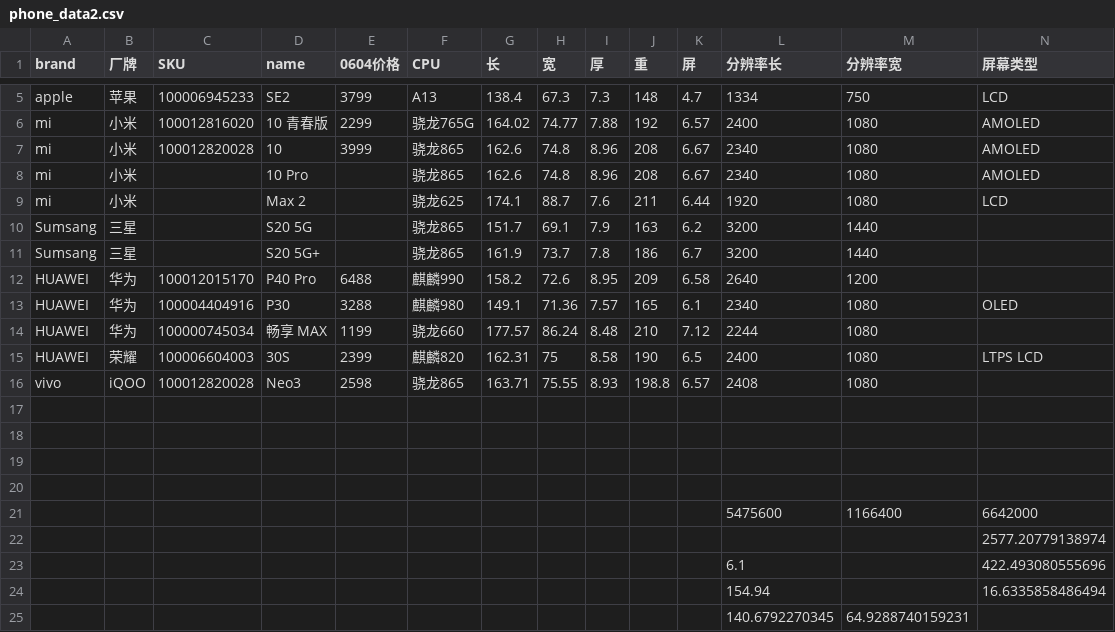
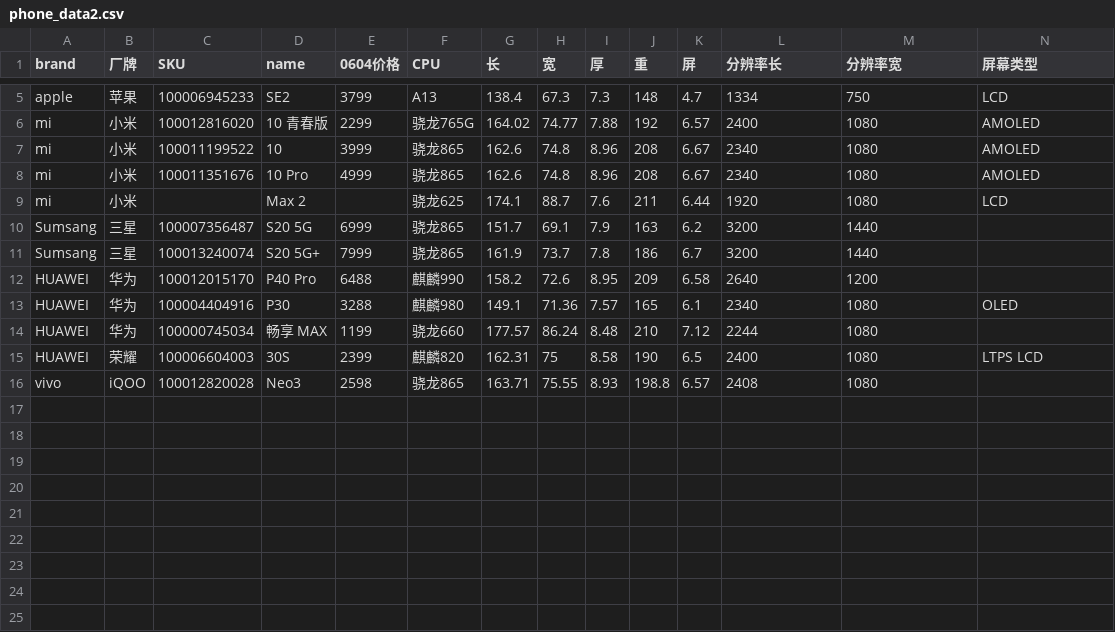
Before and after one commit to darkeggler/data_visualization_notebooks, a CSV file: phone_data2.csv, drawn as a sheet; only a part is shown, gaps mark what is left out; rows hold the shown columns only; the diff names each change by its address in the sheet, - before the commit and + after, or states it on an @@ line.

```diff
--- a/phone_data2.csv
+++ b/phone_data2.csv
-C7 (SKU): 100012820028
+C7 (SKU): 100011199522
-C8 (SKU): (empty)
+C8 (SKU): 100011351676
-E8 (0604价格): (empty)
+E8 (0604价格): 4999
-C10 (SKU): (empty)
+C10 (SKU): 100007356487
-E10 (0604价格): (empty)
+E10 (0604价格): 6999
-C11 (SKU): (empty)
+C11 (SKU): 100013240074
-E11 (0604价格): (empty)
+E11 (0604价格): 7999
-row 17: (empty)
-row 18: (empty)
-row 19: (empty)
-row 20: (empty)
-row 21:  |  |  |  |  |  |  |  |  |  |  | 5475600 | 1166400 | 6642000
-row 22:  |  |  |  |  |  |  |  |  |  |  |  |  | 2577.20779138974
-row 23:  |  |  |  |  |  |  |  |  |  |  | 6.1 |  | 422.493080555696
-row 24:  |  |  |  |  |  |  |  |  |  |  | 154.94 |  | 16.6335858486494
-row 25:  |  |  |  |  |  |  |  |  |  |  | 140.6792270345 | 64.9288740159231
```
Also changed, not shown: 7 other files.
